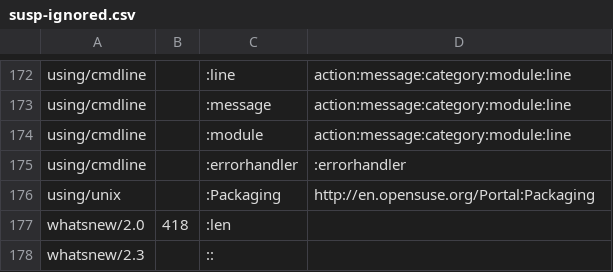
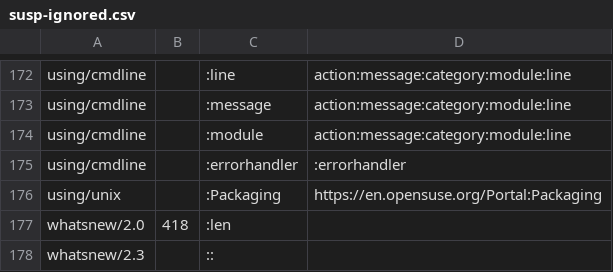
Before and after one commit to threader/python2, a CSV file: Doc/tools/susp-ignored.csv, drawn as a sheet; only a part is shown, gaps mark what is left out.

Commit message:
Update susp-ignore file (#25910).

```diff
--- a/Doc/tools/susp-ignored.csv
+++ b/Doc/tools/susp-ignored.csv
@@ -175,3 +175,3 @@ using/cmdline,,:module,action:message:category:module:line
 using/cmdline,,:errorhandler,:errorhandler
-using/unix,,:Packaging,http://en.opensuse.org/Portal:Packaging
+using/unix,,:Packaging,https://en.opensuse.org/Portal:Packaging
 whatsnew/2.0,418,:len,
```
